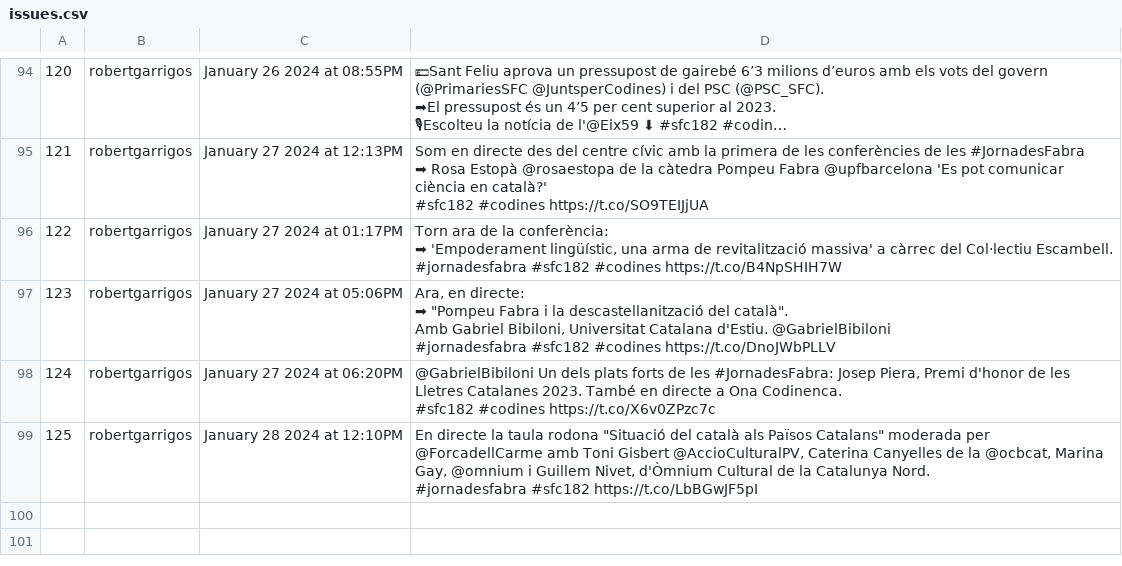
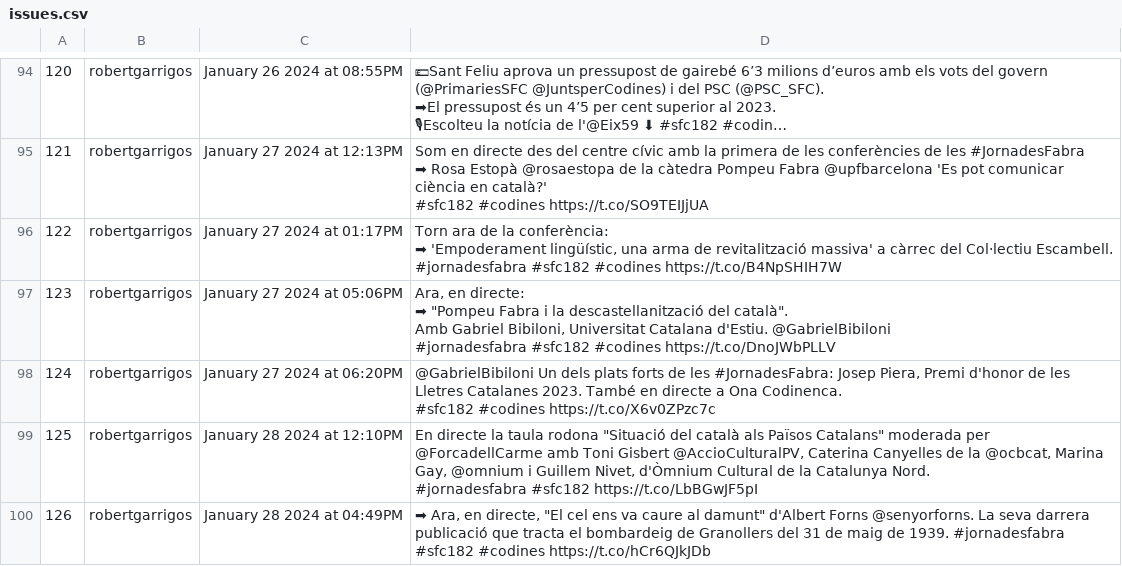
Before and after one commit to Ona-Codinenca/Entrades_twitter, a CSV file: issues.csv, drawn as a sheet; only a part is shown, gaps mark what is left out; long unchanged cells end in …; the diff names each change by its address in the sheet, - before the commit and + after, or states it on an @@ line.

```diff
--- a/issues.csv
+++ b/issues.csv
+row 100: 126 | robertgarrigos | January 28 2024 at 04:49PM | ➡ Ara, en directe, "El cel ens va caure al damunt" d'Albert Forns @senyorforns. La seva darrera publicació que tracta el bombardeig de Granollers del 31 de maig de 1939. #jornadesfabra #sfc182 #codines https://t.co/hCr6QJkJDb
```
